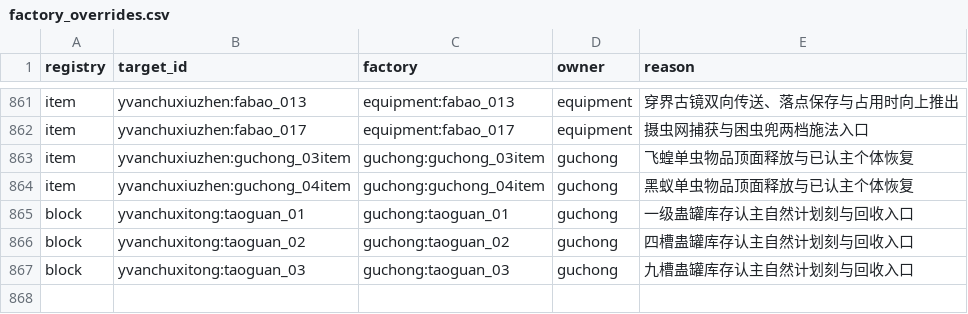
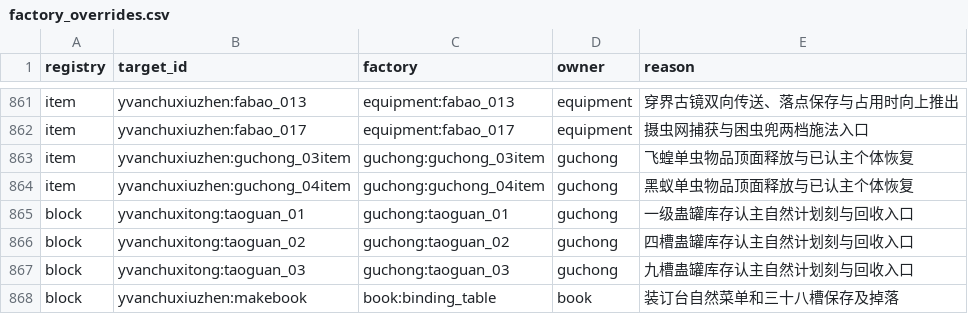
Before and after one commit to Shane77ly/yvanchuxiuzhen-1.21.1, a CSV file: docs/reference/conversion/factory_overrides.csv, drawn as a sheet; only a part is shown, gaps mark what is left out.

```diff
--- a/docs/reference/conversion/factory_overrides.csv
+++ b/docs/reference/conversion/factory_overrides.csv
@@ -867 +867,2 @@ block,yvanchuxitong:taoguan_02,guchong:taoguan_02,guchong,四槽蛊罐库存认
 block,yvanchuxitong:taoguan_03,guchong:taoguan_03,guchong,九槽蛊罐库存认主自然计划刻与回收入口
+block,yvanchuxiuzhen:makebook,book:binding_table,book,装订台自然菜单和三十八槽保存及掉落
```
Also changed, not shown: docs/reference/conversion/screen_textures.csv, docs/systems/book/ledger/content.csv, 24 other files.
